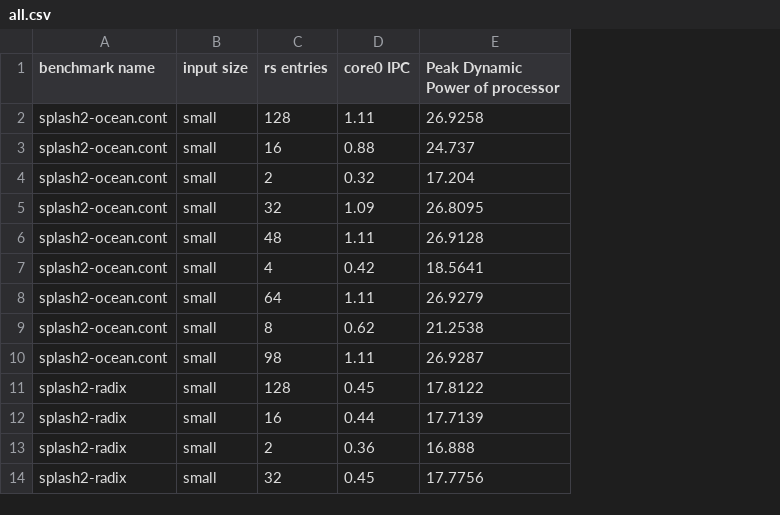
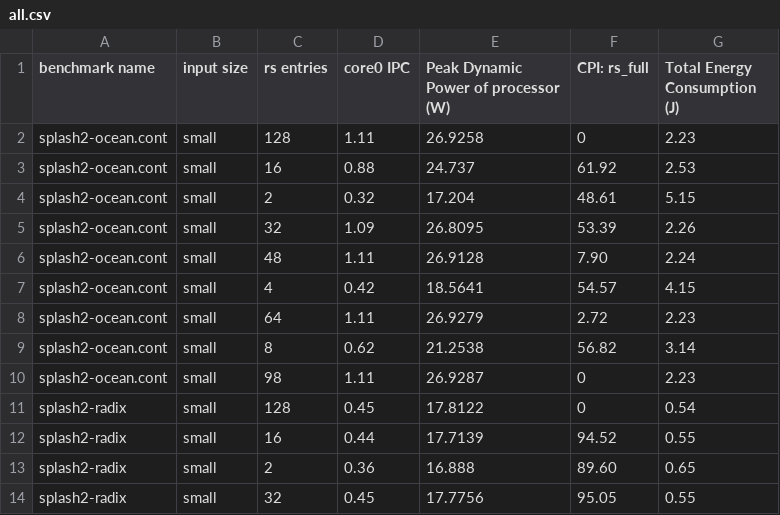
Before and after one commit to atrinh1996/EE156Spring2023, a CSV file: Labs/Lab2/1core/all.csv, drawn as a sheet; only a part is shown; the diff names each change by its address in the sheet, - before the commit and + after, or states it on an @@ line.

```diff
--- a/Labs/Lab2/1core/all.csv
+++ b/Labs/Lab2/1core/all.csv
+column F (CPI: rs_full), rows 2-14: 0 | 61.92 | 48.61 | 53.39 | 7.90 | 54.57 | 2.72 | 56.82 | 0 | 0 | 94.52 | 89.60 | 95.05
+column G (Total Energy Consumption (J)), rows 2-14: 2.23 | 2.53 | 5.15 | 2.26 | 2.24 | 4.15 | 2.23 | 3.14 | 2.23 | 0.54 | 0.55 | 0.65 | 0.55
-E1: Peak Dynamic Power of processor
+E1: Peak Dynamic Power of processor (W)
```
Also changed, not shown: 48 other files.
